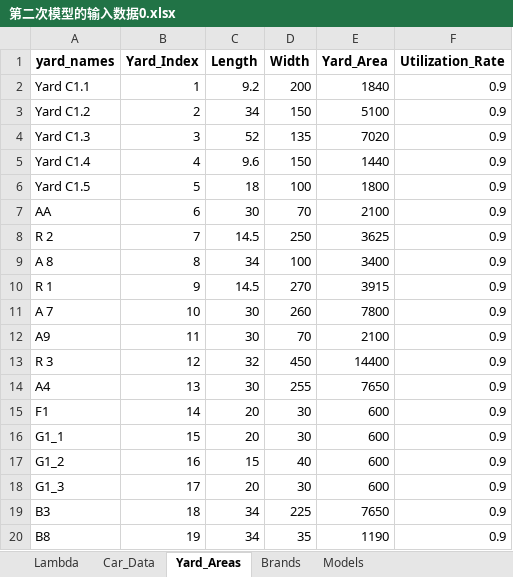
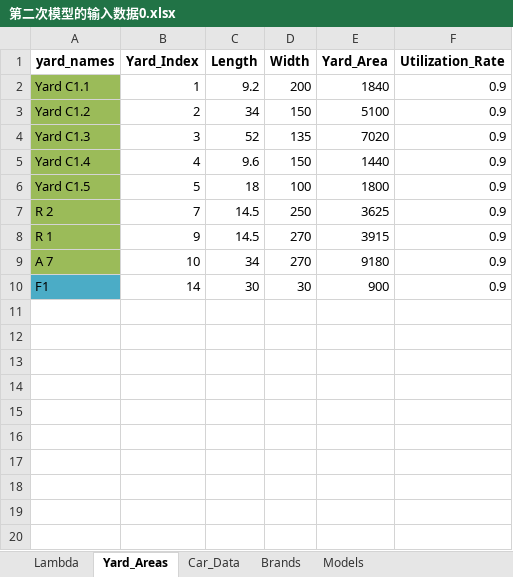
Before and after one commit to zhuqiu8/lilu_zhuqiu-s-_code, an Excel workbook: 滚装船项目/25年2月份RORO船/25年2月roro船/第二次模型的输入数据0.xlsx, sheet Yard_Areas, drawn as a sheet; values as stored, in another font and other column widths than the file's, no borders; removed rows and columns are numbered as before the commit, all else as after; the diff names each change by its address in the sheet, - before the commit and + after, or states it on an @@ line.

```diff
--- a/滚装船项目/25年2月份RORO船/25年2月roro船/第二次模型的输入数据0.xlsx (sheet Yard_Areas)
+++ b/滚装船项目/25年2月份RORO船/25年2月roro船/第二次模型的输入数据0.xlsx (sheet Yard_Areas)
@@ sheet tab order changed: Lambda | Yard_Areas | Car_Data | Brands | Models @@
-A2:A6 fill: none
+A2:A6 fill: #9BBB59
-row 7: AA | 6 | 30 | 70 | 2100 | 0.9
-A7 fill: none
+A7 fill: #9BBB59
-row 9: A 8 | 8 | 34 | 100 | 3400 | 0.9
-A8:A9 fill: none
+A8:A9 fill: #9BBB59
-C9 (Length): 30
+C9 (Length): 34
-D9 (Width): 260
+D9 (Width): 270
-E9 (Yard_Area): 7800
+E9 (Yard_Area): 9180
-row 12: A9 | 11 | 30 | 70 | 2100 | 0.9
-row 13: R 3 | 12 | 32 | 450 | 14400 | 0.9
-row 14: A4 | 13 | 30 | 255 | 7650 | 0.9
-A10 fill: none
+A10 fill: #4BACC6
-C10 (Length): 20
+C10 (Length): 30
-E10 (Yard_Area): 600
+E10 (Yard_Area): 900
-row 16: G1_1 | 15 | 20 | 30 | 600 | 0.9
-row 17: G1_2 | 16 | 15 | 40 | 600 | 0.9
-row 18: G1_3 | 17 | 20 | 30 | 600 | 0.9
-row 19: B3 | 18 | 34 | 225 | 7650 | 0.9
-row 20: B8 | 19 | 34 | 35 | 1190 | 0.9
```
Also changed, not shown: sheet Car_Data, sheet Models, sheet Brands, formulas that keep their value, 滚装船项目/25年2月份RORO船/25年2月roro船/唯一的文件_第一阶段预分配/第一阶段预分配/Result/结果0.9.xlsx, 12 other files.
